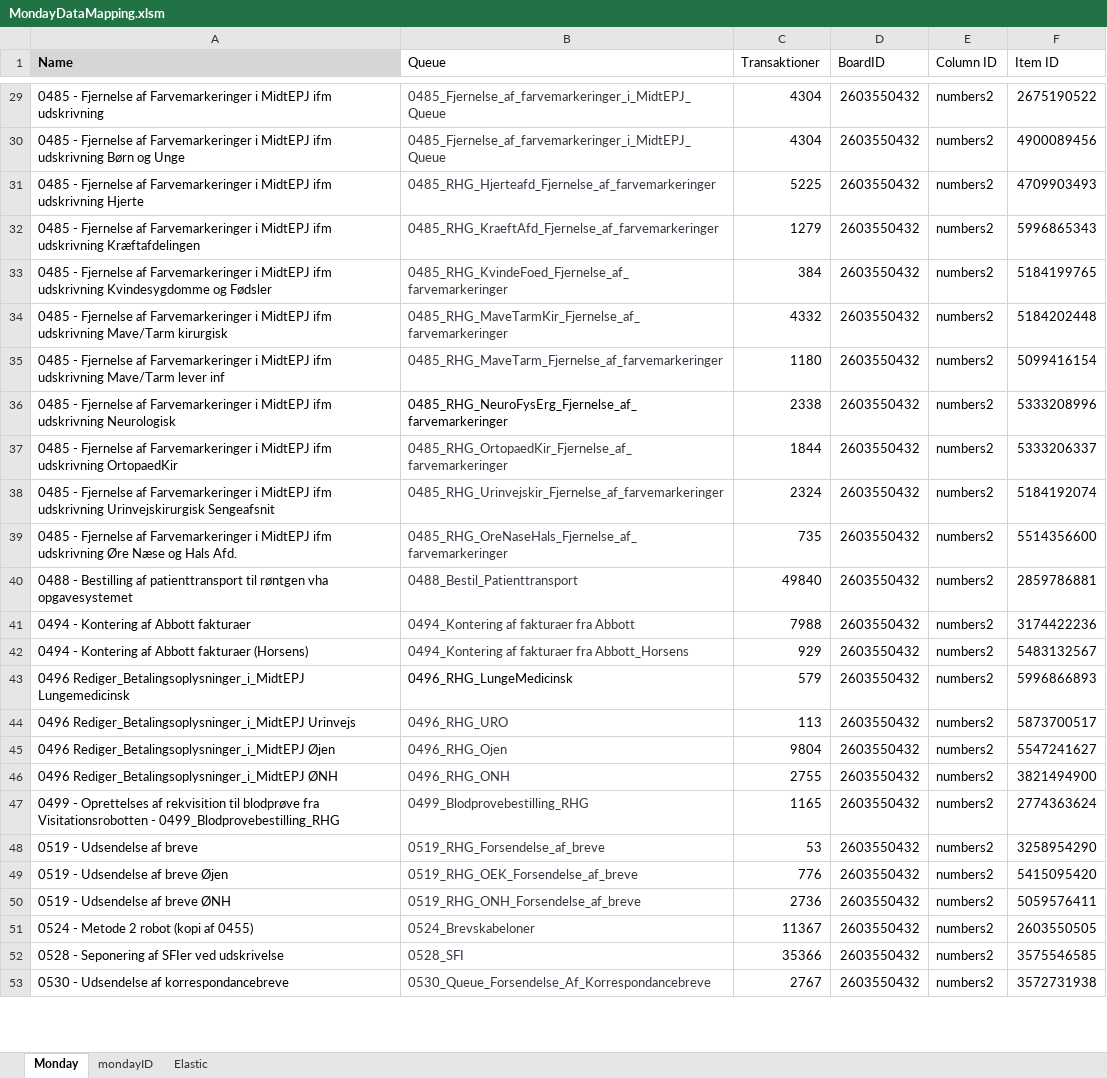
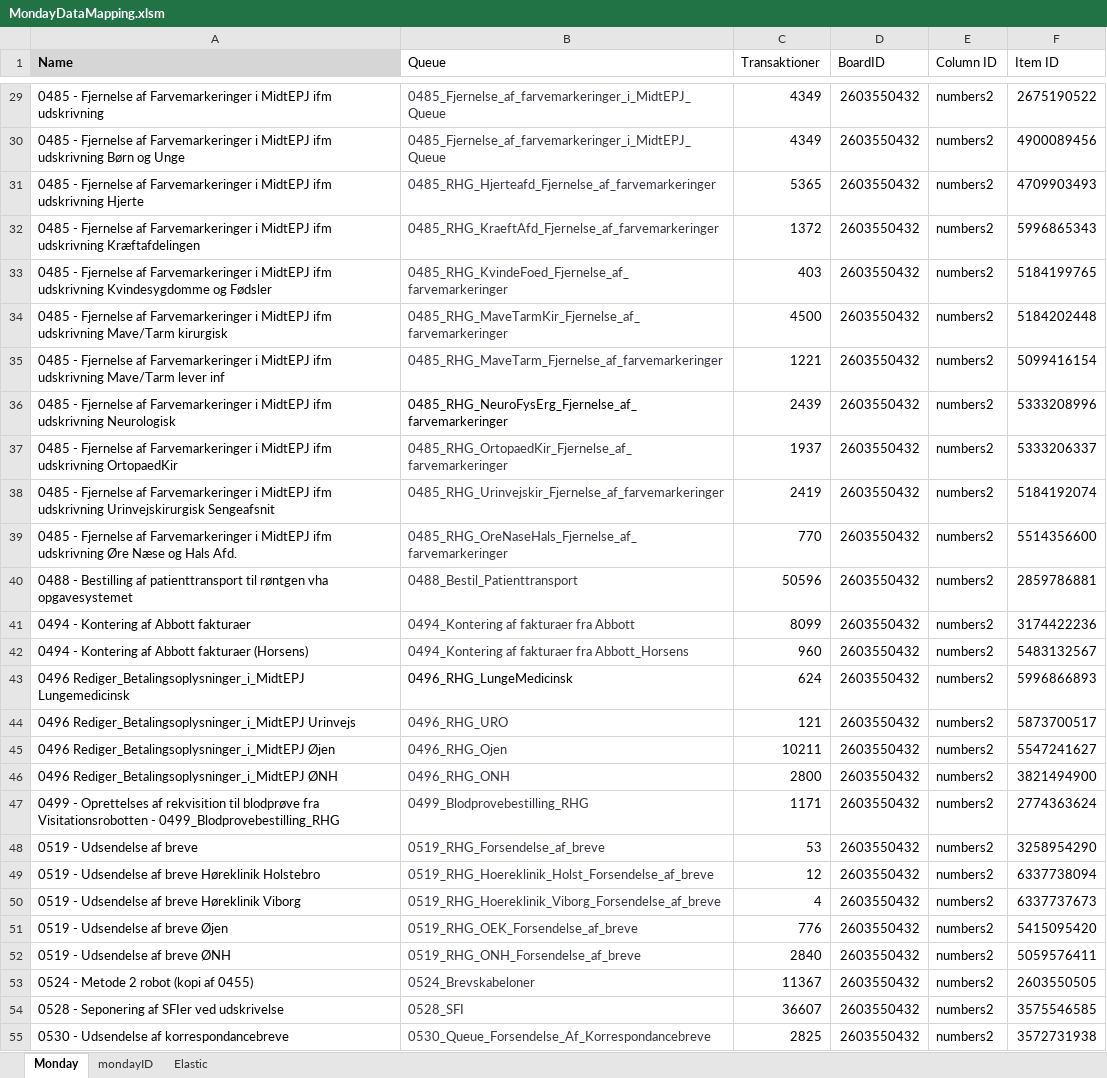
Before and after one commit to MortenSJ/UpdateMonday, an Excel workbook: MondayDataMapping.xlsm, sheet Monday, drawn as a sheet; only a part is shown, gaps mark what is left out; values as stored, in another font and other column widths than the file's, no borders; charts and pictures not drawn; addresses are those after the commit; the diff covers the shown part only; the diff names each change by its address in the sheet, - before the commit and + after, or states it on an @@ line.

```diff
--- a/MondayDataMapping.xlsm (sheet Monday)
+++ b/MondayDataMapping.xlsm (sheet Monday)
-C29:C30 (Transaktioner): 4304
+C29:C30 (Transaktioner): 4349
-C31 (Transaktioner): 5225
+C31 (Transaktioner): 5365
-C32 (Transaktioner): 1279
+C32 (Transaktioner): 1372
-C33 (Transaktioner): 384
+C33 (Transaktioner): 403
-C34 (Transaktioner): 4332
+C34 (Transaktioner): 4500
-C35 (Transaktioner): 1180
+C35 (Transaktioner): 1221
-C36 (Transaktioner): 2338
+C36 (Transaktioner): 2439
-C37 (Transaktioner): 1844
+C37 (Transaktioner): 1937
-C38 (Transaktioner): 2324
+C38 (Transaktioner): 2419
-C39 (Transaktioner): 735
+C39 (Transaktioner): 770
-C40 (Transaktioner): 49840
+C40 (Transaktioner): 50596
-C41 (Transaktioner): 7988
+C41 (Transaktioner): 8099
-C42 (Transaktioner): 929
+C42 (Transaktioner): 960
-C43 (Transaktioner): 579
+C43 (Transaktioner): 624
-C44 (Transaktioner): 113
+C44 (Transaktioner): 121
-C45 (Transaktioner): 9804
+C45 (Transaktioner): 10211
-C46 (Transaktioner): 2755
+C46 (Transaktioner): 2800
-C47 (Transaktioner): 1165
+C47 (Transaktioner): 1171
+row 49: 0519 - Udsendelse af breve Høreklinik Holstebro | 0519_RHG_Hoereklinik_Holst_Forsendelse_af_breve | 12 | 2603550432 | numbers2 | 6337738094
+row 50: 0519 - Udsendelse af breve Høreklinik Viborg | 0519_RHG_Hoereklinik_Viborg_Forsendelse_af_breve | 4 | 2603550432 | numbers2 | 6337737673
-C52 (Transaktioner): 2736
+C52 (Transaktioner): 2840
-C54 (Transaktioner): 35366
+C54 (Transaktioner): 36607
-C55 (Transaktioner): 2767
+C55 (Transaktioner): 2825
```
Also changed, not shown: 4 added rows and 53 edited cells elsewhere in this sheet, sheet Elastic, formulas that keep their value, 3 other files.
